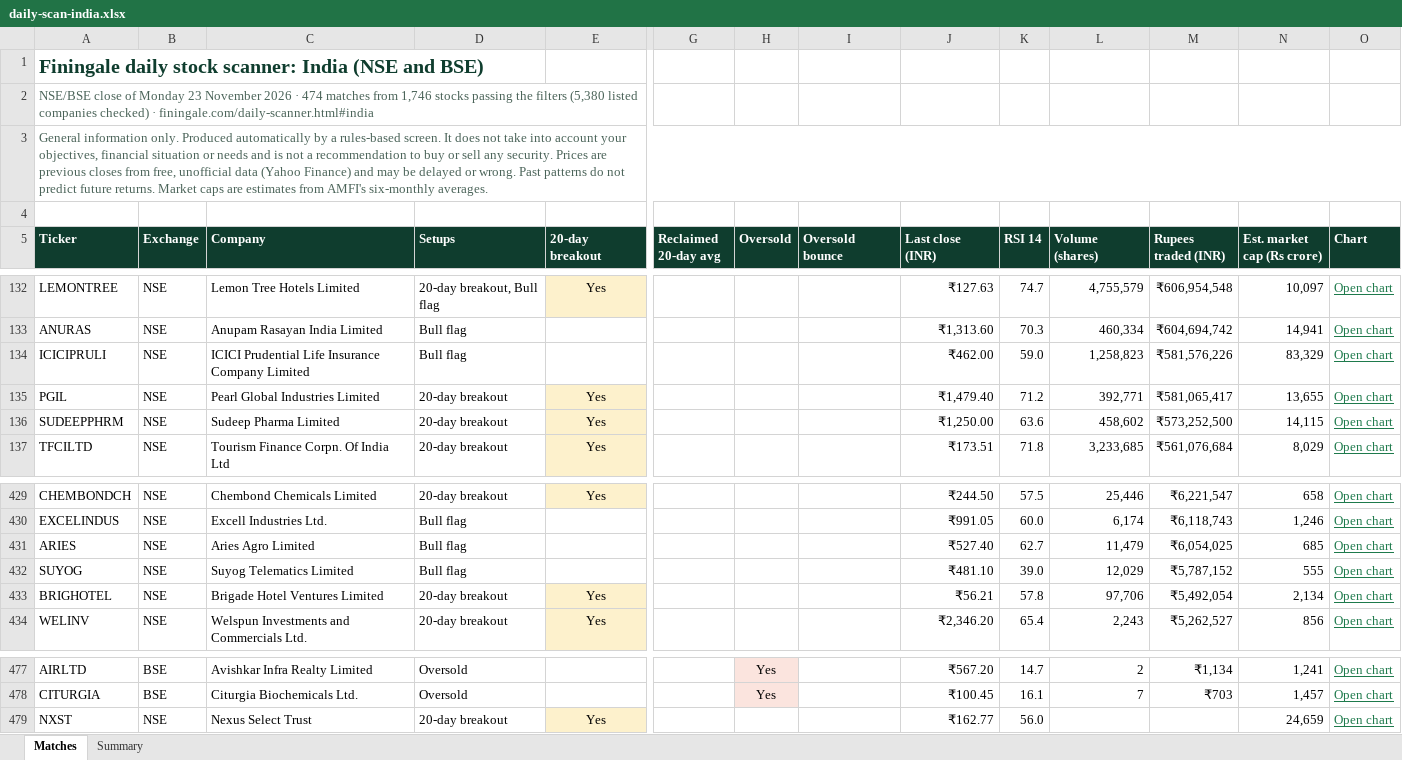
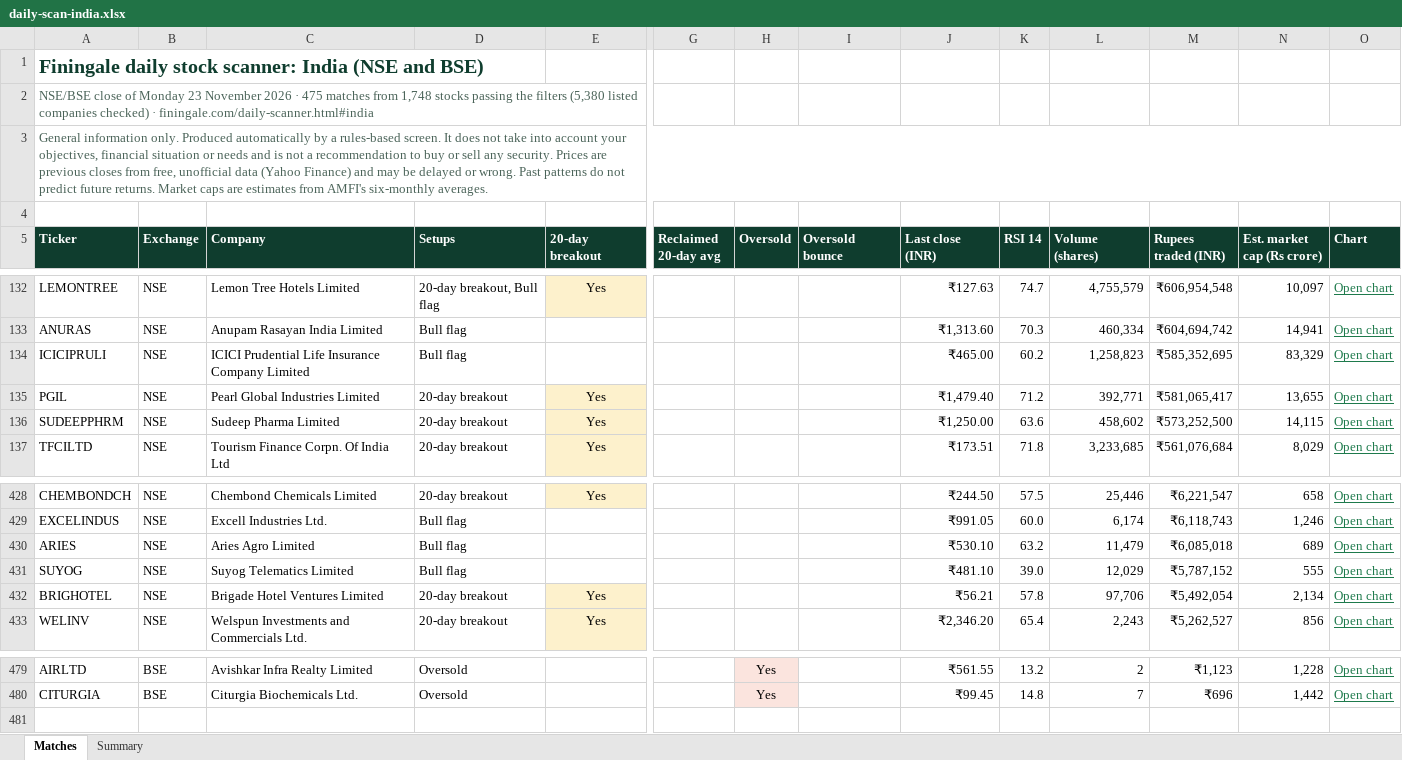
Before and after one commit to RohanTainwala/Finingale, an Excel workbook: data/daily-scan-india.xlsx, sheet Matches, drawn as a sheet; only a part is shown, gaps mark what is left out; values as stored, in another font and other column widths than the file's, no borders; table styles not drawn; removed rows and columns are numbered as before the commit, all else as after; rows hold the shown columns only; the diff covers the shown part only; the diff names each change by its address in the sheet, - before the commit and + after, or states it on an @@ line.

```diff
--- a/data/daily-scan-india.xlsx (sheet Matches)
+++ b/data/daily-scan-india.xlsx (sheet Matches)
-A2 (Ticker): …2026 · 474 matches from 1,746 stocks passing…
+A2 (Ticker): …2026 · 475 matches from 1,748 stocks passing…
-J134 (Last close (INR)): ₹462.00
+J134 (Last close (INR)): ₹465.00
-K134 (RSI 14): 59.0
+K134 (RSI 14): 60.2
-M134 (Rupees traded (INR)): ₹581,576,226
+M134 (Rupees traded (INR)): ₹585,352,695
-J430 (Last close (INR)): ₹527.40
+J430 (Last close (INR)): ₹530.10
-K430 (RSI 14): 62.7
+K430 (RSI 14): 63.2
-M430 (Rupees traded (INR)): ₹6,054,025
+M430 (Rupees traded (INR)): ₹6,085,018
-N430 (Est. market cap (Rs crore)): 685
+N430 (Est. market cap (Rs crore)): 689
-J479 (Last close (INR)): ₹567.20
+J479 (Last close (INR)): ₹561.55
-K479 (RSI 14): 14.7
+K479 (RSI 14): 13.2
-M479 (Rupees traded (INR)): ₹1,134
+M479 (Rupees traded (INR)): ₹1,123
-N479 (Est. market cap (Rs crore)): 1,241
+N479 (Est. market cap (Rs crore)): 1,228
-J480 (Last close (INR)): ₹100.45
+J480 (Last close (INR)): ₹99.45
-K480 (RSI 14): 16.1
+K480 (RSI 14): 14.8
-M480 (Rupees traded (INR)): ₹703
+M480 (Rupees traded (INR)): ₹696
-N480 (Est. market cap (Rs crore)): 1,457
+N480 (Est. market cap (Rs crore)): 1,442
-row 479: NXST | NSE | Nexus Select Trust | 20-day breakout | Yes |  |  |  | ₹162.77 | 56.0 |  |  | 24,659 | Open chart
```
Also changed, not shown: 7 added rows, 5 removed rows, 36 edited cells and cell formats elsewhere in this sheet, sheet Summary, 1 other file.
